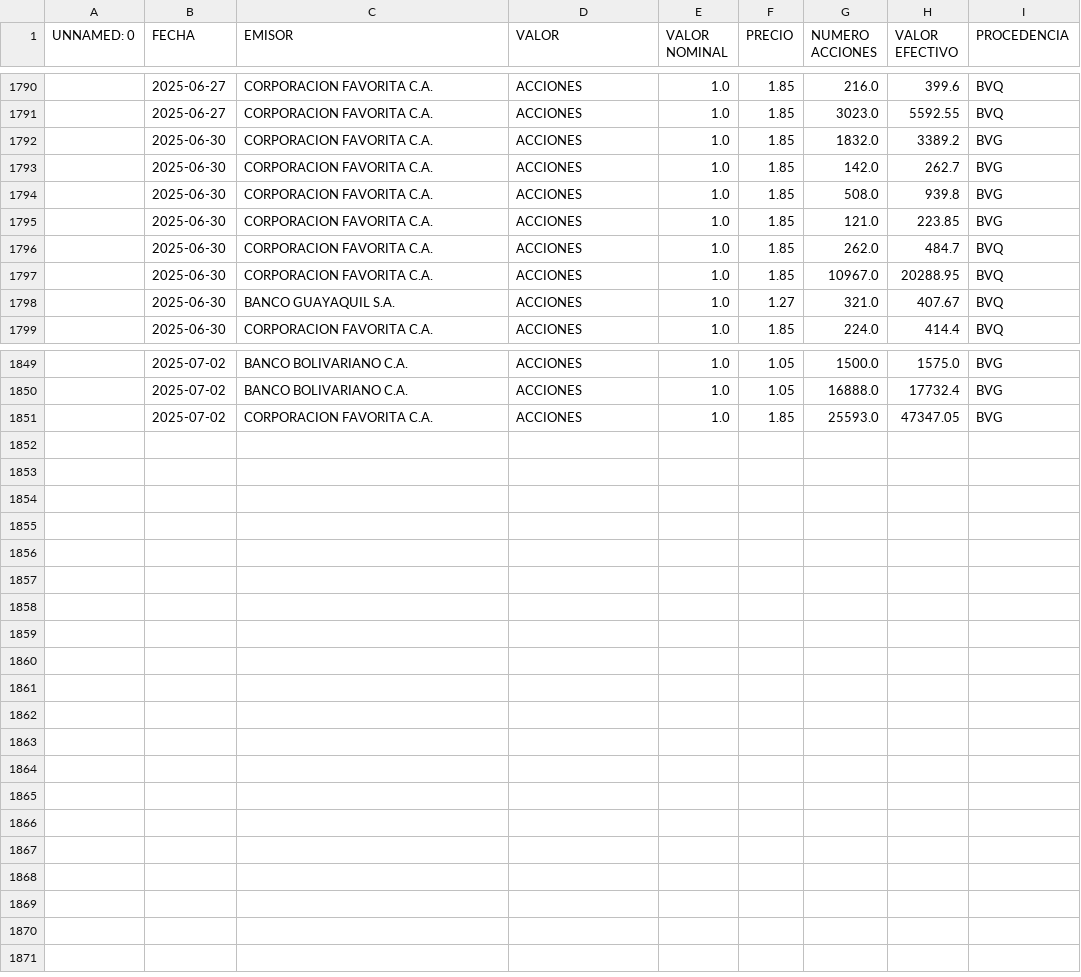
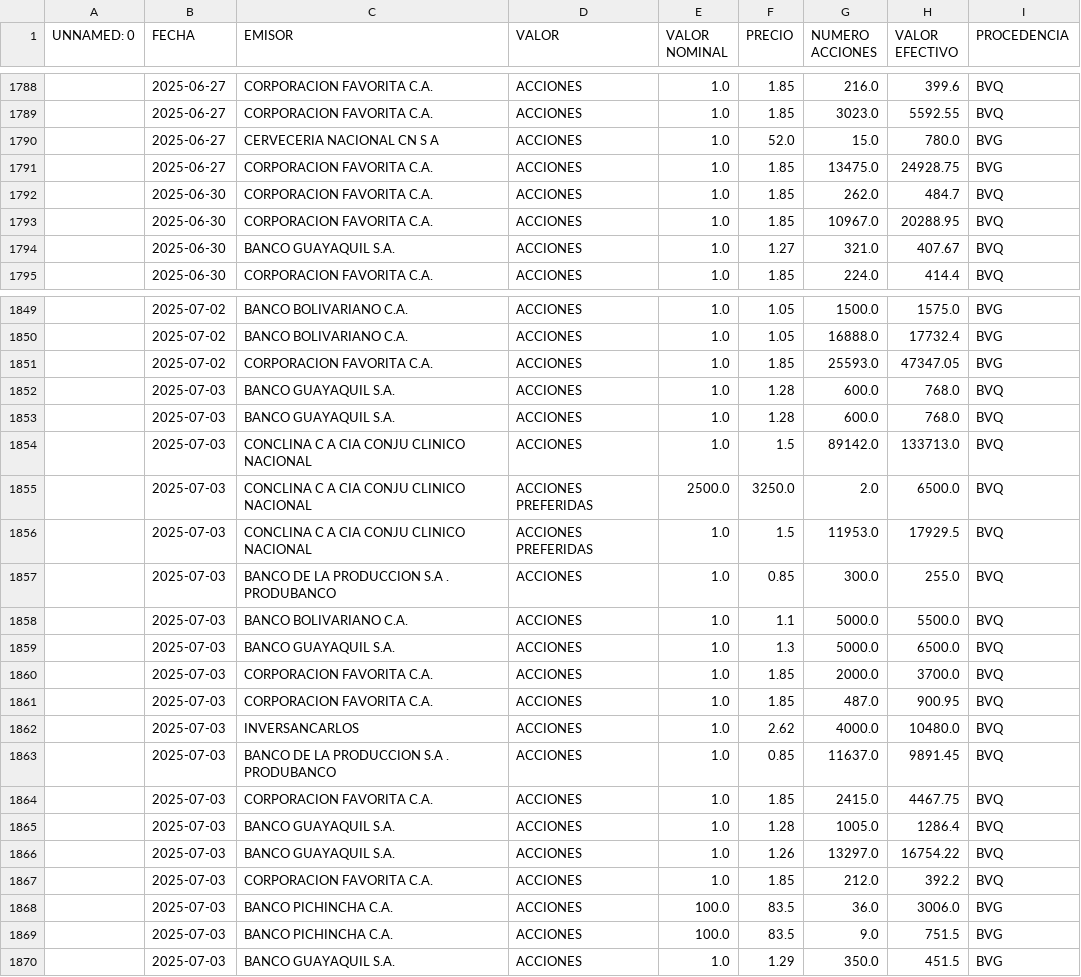
Before and after one commit to TRomMV/Reporte-Metrovalores, a CSV file: data/acciones_2025.csv, drawn as a sheet; only a part is shown, gaps mark what is left out; the diff covers the shown part only.

```diff
--- a/data/acciones_2025.csv
+++ b/data/acciones_2025.csv
@@ -1791,6 +1789,4 @@ UNNAMED: 0,FECHA,EMISOR,VALOR,VALOR NOMINAL,PRECIO,NUMERO ACCIONES,VALOR EFECTIV
 ,2025-06-27,CORPORACION FAVORITA C.A.,ACCIONES,1.0,1.85,3023.0,5592.55,BVQ
-,2025-06-30,CORPORACION FAVORITA C.A.,ACCIONES,1.0,1.85,1832.0,3389.2,BVG
-,2025-06-30,CORPORACION FAVORITA C.A.,ACCIONES,1.0,1.85,142.0,262.7,BVG
-,2025-06-30,CORPORACION FAVORITA C.A.,ACCIONES,1.0,1.85,508.0,939.8,BVG
-,2025-06-30,CORPORACION FAVORITA C.A.,ACCIONES,1.0,1.85,121.0,223.85,BVG
+,2025-06-27,CERVECERIA NACIONAL CN S A,ACCIONES,1.0,52.0,15.0,780.0,BVG
+,2025-06-27,CORPORACION FAVORITA C.A.,ACCIONES,1.0,1.85,13475.0,24928.75,BVG
 ,2025-06-30,CORPORACION FAVORITA C.A.,ACCIONES,1.0,1.85,262.0,484.7,BVQ
@@ -1851 +1851,20 @@ UNNAMED: 0,FECHA,EMISOR,VALOR,VALOR NOMINAL,PRECIO,NUMERO ACCIONES,VALOR EFECTIV
 ,2025-07-02,CORPORACION FAVORITA C.A.,ACCIONES,1.0,1.85,25593.0,47347.05,BVG
+,2025-07-03,BANCO GUAYAQUIL S.A.,ACCIONES,1.0,1.28,600.0,768.0,BVQ
+,2025-07-03,BANCO GUAYAQUIL S.A.,ACCIONES,1.0,1.28,600.0,768.0,BVQ
+,2025-07-03,CONCLINA C A  CIA CONJU CLINICO NACIONAL,ACCIONES,1.0,1.5,89142.0,133713.0,BVQ
+,2025-07-03,CONCLINA C A  CIA CONJU CLINICO NACIONAL,ACCIONES PREFERIDAS,2500.0,3250.0,2.0,6500.0,BVQ
+,2025-07-03,CONCLINA C A  CIA CONJU CLINICO NACIONAL,ACCIONES PREFERIDAS,1.0,1.5,11953.0,17929.5,BVQ
+,2025-07-03,BANCO DE LA PRODUCCION S.A . PRODUBANCO,ACCIONES,1.0,0.85,300.0,255.0,BVQ
+,2025-07-03,BANCO BOLIVARIANO C.A.,ACCIONES,1.0,1.1,5000.0,5500.0,BVQ
+,2025-07-03,BANCO GUAYAQUIL S.A.,ACCIONES,1.0,1.3,5000.0,6500.0,BVQ
+,2025-07-03,CORPORACION FAVORITA C.A.,ACCIONES,1.0,1.85,2000.0,3700.0,BVQ
+,2025-07-03,CORPORACION FAVORITA C.A.,ACCIONES,1.0,1.85,487.0,900.95,BVQ
+,2025-07-03,INVERSANCARLOS,ACCIONES,1.0,2.62,4000.0,10480.0,BVQ
+,2025-07-03,BANCO DE LA PRODUCCION S.A . PRODUBANCO,ACCIONES,1.0,0.85,11637.0,9891.45,BVQ
+,2025-07-03,CORPORACION FAVORITA C.A.,ACCIONES,1.0,1.85,2415.0,4467.75,BVQ
+,2025-07-03,BANCO GUAYAQUIL S.A.,ACCIONES,1.0,1.28,1005.0,1286.4,BVQ
+,2025-07-03,BANCO GUAYAQUIL S.A.,ACCIONES,1.0,1.26,13297.0,16754.22,BVQ
+,2025-07-03,CORPORACION FAVORITA C.A.,ACCIONES,1.0,1.85,212.0,392.2,BVQ
+,2025-07-03,BANCO PICHINCHA C.A.,ACCIONES,100.0,83.5,36.0,3006.0,BVG
+,2025-07-03,BANCO PICHINCHA C.A.,ACCIONES,100.0,83.5,9.0,751.5,BVG
+,2025-07-03,BANCO GUAYAQUIL S.A.,ACCIONES,1.0,1.29,350.0,451.5,BVG
```
Also changed, not shown: 6 moved rows elsewhere in this file, data/acciones_combinadas.csv, 1 other file.
